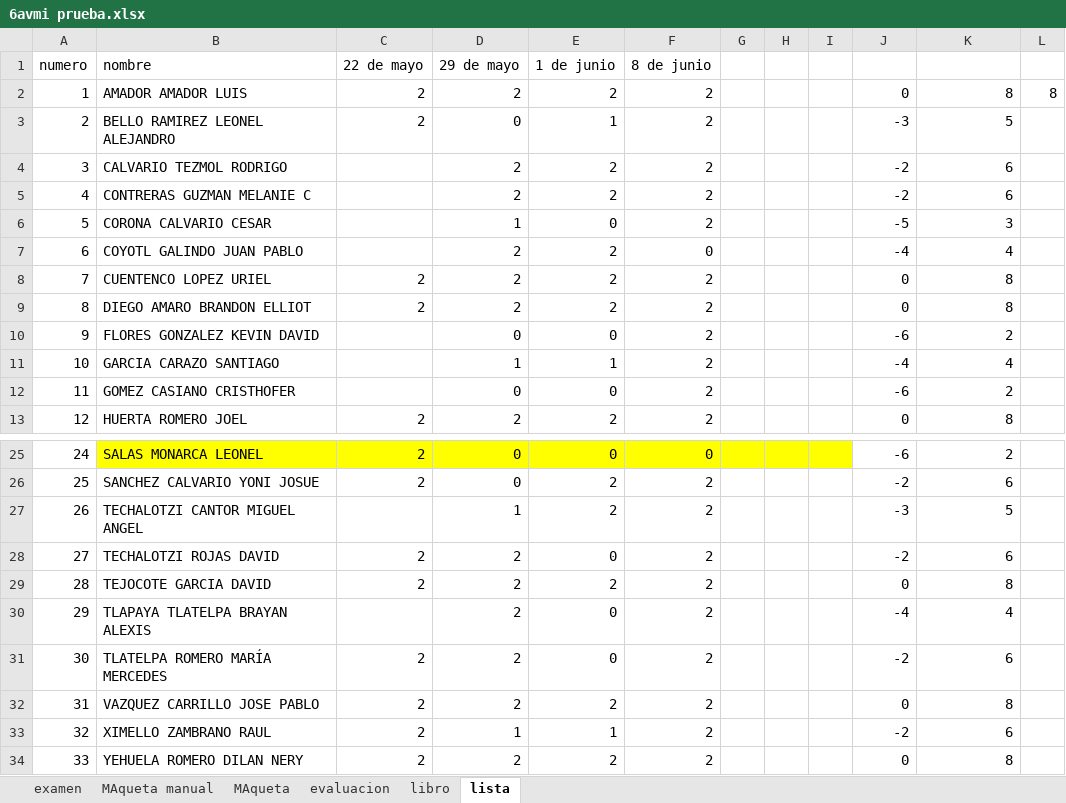
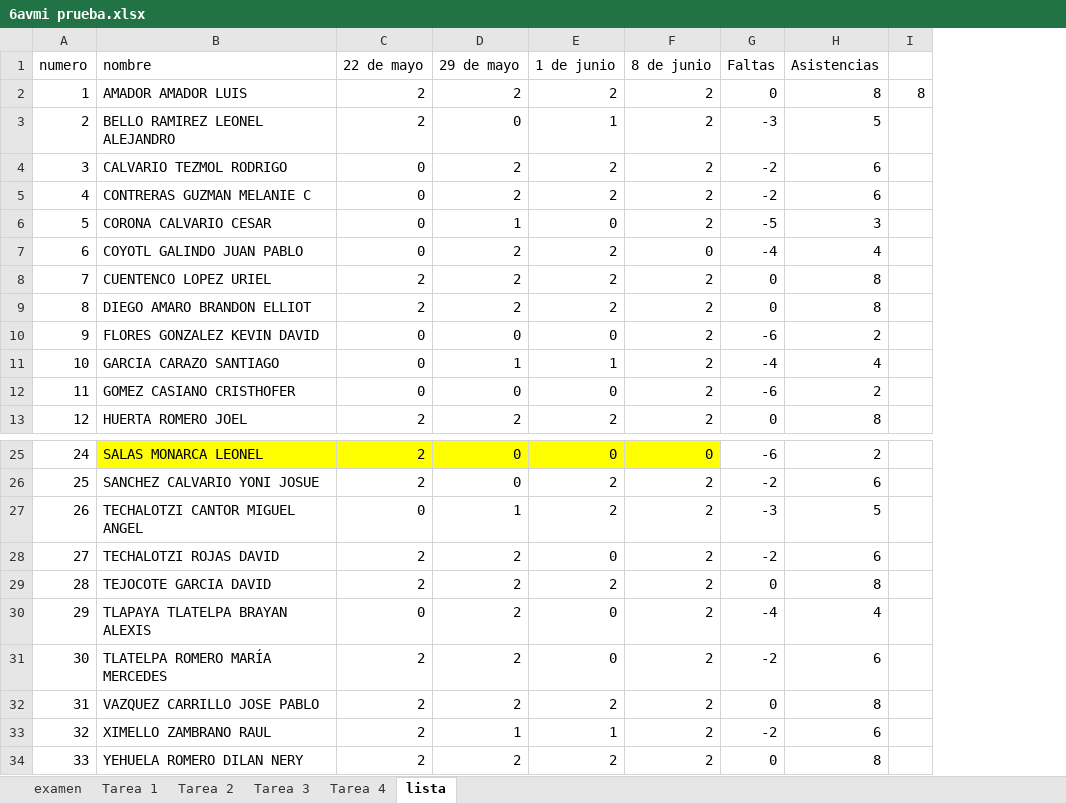
Before and after one commit to ProfesorLudwing/seguimiento_terceroc, an Excel workbook: 6avmi prueba.xlsx, sheet lista, drawn as a sheet; only a part is shown, gaps mark what is left out; values as stored, in another font and other column widths than the file's, no borders; removed rows and columns are numbered as before the commit, all else as after; the diff names each change by its address in the sheet, - before the commit and + after, or states it on an @@ line.

```diff
--- a/6avmi prueba.xlsx (sheet lista)
+++ b/6avmi prueba.xlsx (sheet lista)
-sheet tab: MAqueta manual
+sheet tab: Tarea 1
-sheet tab: MAqueta
+sheet tab: Tarea 2
-sheet tab: evaluacion
+sheet tab: Tarea 3
-sheet tab: libro
+sheet tab: Tarea 4
-column G, empty
-column H, empty
-column I, empty
-G1: (empty)
+G1: Faltas
-H1: (empty)
+H1: Asistencias
-C4:C7 (22 de mayo): (empty)
+C4:C7 (22 de mayo): 0
-C10:C12 (22 de mayo): (empty)
+C10:C12 (22 de mayo): 0
-C27 (22 de mayo): (empty)
+C27 (22 de mayo): 0
-C30 (22 de mayo): (empty)
+C30 (22 de mayo): 0
```
Also changed, not shown: sheet Tarea 2, sheet Tarea 3, sheet Tarea 4, sheet Tarea 1, formulas that keep their value, hidden cells, 7 other files.
